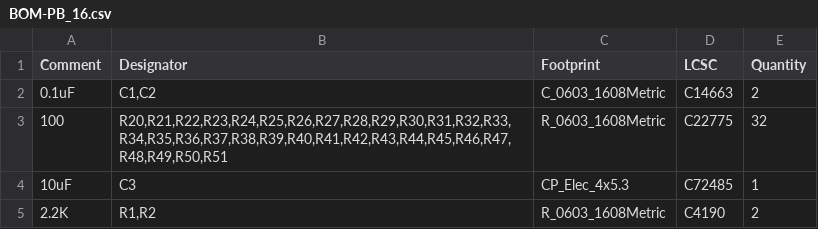
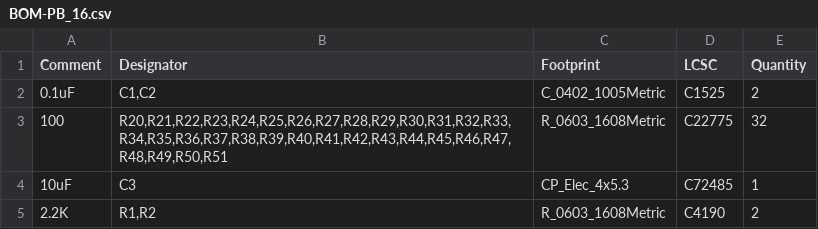
Before and after one commit to computergeek1507/PB_16, a CSV file: 16_Expansion_Dual_SMD/jlcpcb/production_files/BOM-PB_16.csv, drawn as a sheet; only a part is shown.

```diff
--- a/16_Expansion_Dual_SMD/jlcpcb/production_files/BOM-PB_16.csv
+++ b/16_Expansion_Dual_SMD/jlcpcb/production_files/BOM-PB_16.csv
@@ -1,3 +1,3 @@
 Comment,Designator,Footprint,LCSC,Quantity
-0.1uF,"C1,C2",C_0603_1608Metric,C14663,2
+0.1uF,"C1,C2",C_0402_1005Metric,C1525,2
 100,"R20,R21,R22,R23,R24,R25,R26,R27,R28,R29,R30,R31,R32,R33,R34,R35,R36,R37,R38,R39,R40,R41,R42,R43,R44,R45,R46,R47,R48,R49,R50,R51",R_0603_1608Metric,C22775,32
```
Also changed, not shown: 16_Expansion_Dual_SMD/jlcpcb/production_files/CPL-PB_16.csv, 7 other files.
